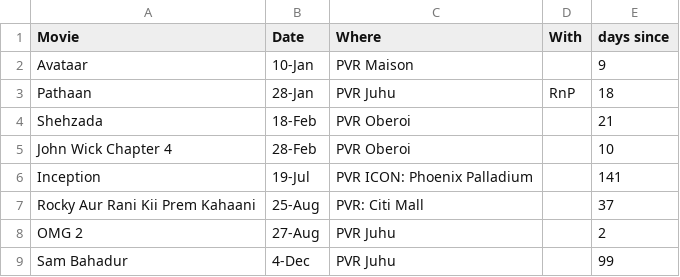
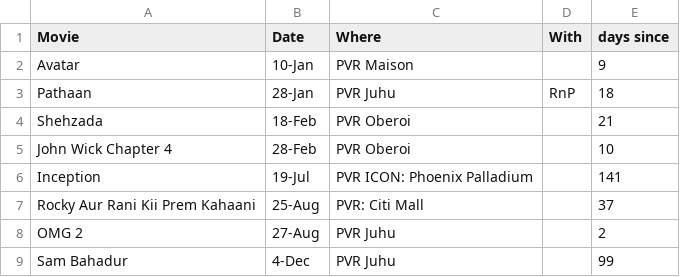
Before and after one commit to breadbutterjam/timepusdi, a CSV file: dashboard/data/2023_movies.csv, drawn as a sheet.

```diff
--- a/dashboard/data/2023_movies.csv
+++ b/dashboard/data/2023_movies.csv
@@ -1,3 +1,3 @@
 Movie,Date,Where,With,days since
-Avataar,10-Jan,PVR Maison,,9
+Avatar,10-Jan,PVR Maison,,9
 Pathaan ,28-Jan,PVR Juhu,RnP,18
```
Also changed, not shown: dashboard/data/2025_movies.csv, dashboard/data/2026_movies.csv, 50 other files.
